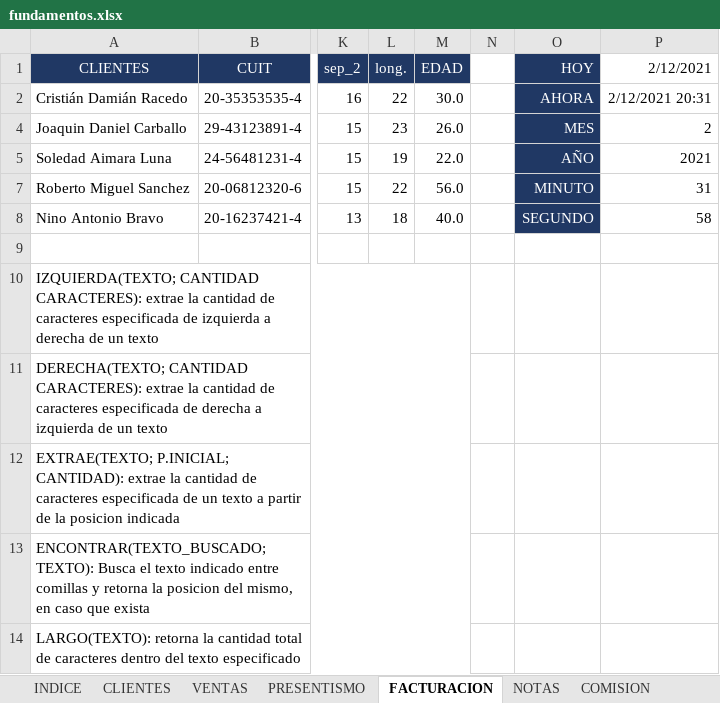
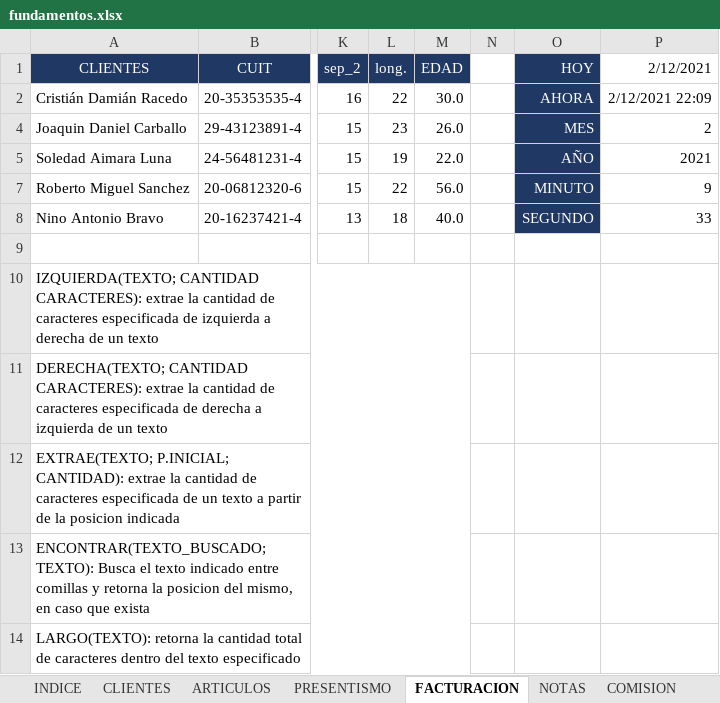
Before and after one commit to C215714N/EducacionIT, an Excel workbook: fundamentos.xlsx, sheet FACTURACION, drawn as a sheet; only a part is shown, gaps mark what is left out; values as stored, in another font and other column widths than the file's, no borders; the diff names each change by its address in the sheet, - before the commit and + after, or states it on an @@ line.

```diff
--- a/fundamentos.xlsx (sheet FACTURACION)
+++ b/fundamentos.xlsx (sheet FACTURACION)
-sheet tab: VENTAS
+sheet tab: ARTICULOS
-P2 (2/12/2021): 2/12/2021 20:31
+P2 (2/12/2021): 2/12/2021 22:09
-P7 (2/12/2021): 31
+P7 (2/12/2021): 9
-P8 (2/12/2021): 58
+P8 (2/12/2021): 33
```
Also changed, not shown: sheet COMISION, sheet ARTICULOS, sheet PRESENTISMO, other sheet tabs, charts or pictures.
